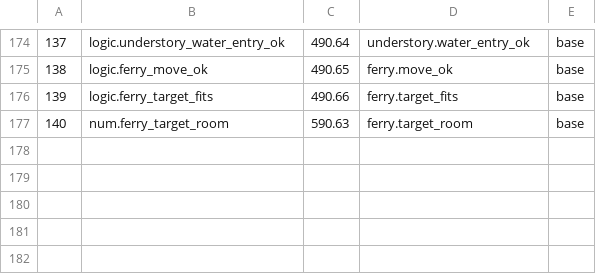
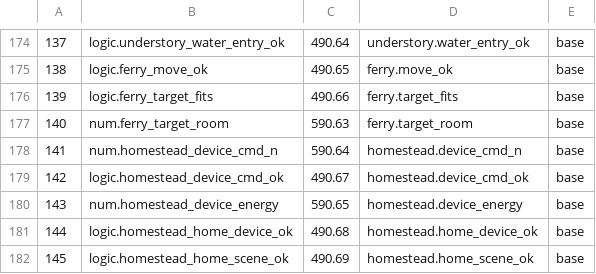
Before and after one commit to sykomiked/ZEDEC-XERO-VULPINE-V1.0.0, a TSV file: kernel/src/alexandria/SLOTS.tsv, drawn as a sheet; only a part is shown, gaps mark what is left out; the diff names each change by its address in the sheet, - before the commit and + after, or states it on an @@ line.

```diff
--- a/kernel/src/alexandria/SLOTS.tsv
+++ b/kernel/src/alexandria/SLOTS.tsv
+row 178: 141 | num.homestead_device_cmd_n | 590.64 | homestead.device_cmd_n | base
+row 179: 142 | logic.homestead_device_cmd_ok | 490.67 | homestead.device_cmd_ok | base
+row 180: 143 | num.homestead_device_energy | 590.65 | homestead.device_energy | base
+row 181: 144 | logic.homestead_home_device_ok | 490.68 | homestead.home_device_ok | base
+row 182: 145 | logic.homestead_home_scene_ok | 490.69 | homestead.home_scene_ok | base
```
Also changed, not shown: kernel/src/apps/CHECKS.tsv, kernel/src/apps/CONCEPTS.tsv, 20 other files.
